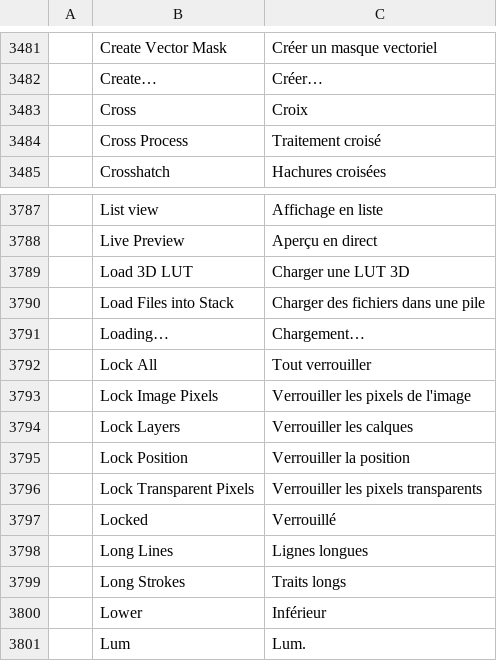
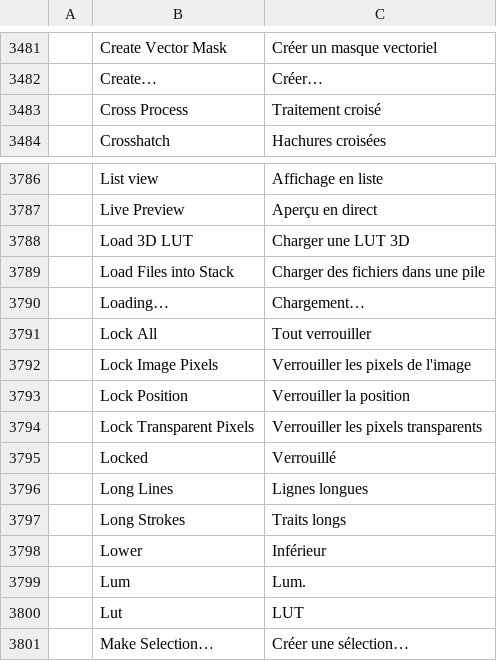
Before and after one commit to 0x-fork/photocraft, a TSV file: crates/ui-egui/src/i18n/fr.tsv, drawn as a sheet; only a part is shown, gaps mark what is left out; the shorter side is filled out with more unchanged rows; the diff names each change by its address in the sheet, - before the commit and + after, or states it on an @@ line.

Commit message:
Integration: #4474 drop the two fr.tsv rows already on main (Cross, Lock Layers)

```diff
--- a/crates/ui-egui/src/i18n/fr.tsv
+++ b/crates/ui-egui/src/i18n/fr.tsv
-row 3483:  | Cross | Croix
-row 3794:  | Lock Layers | Verrouiller les calques
```
